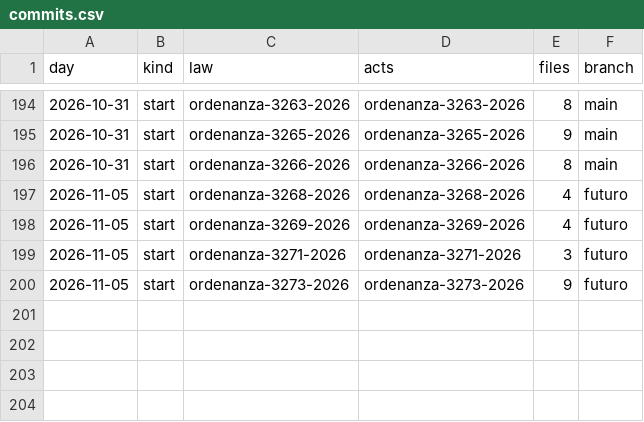
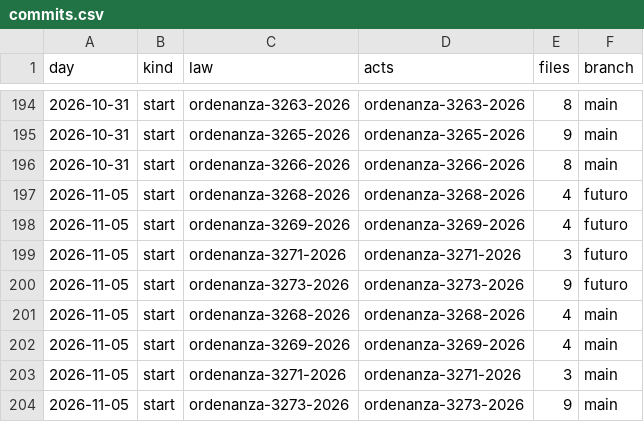
Before and after one commit to lexifina/argentina-lobos-city-law, a CSV file: data/commits.csv, drawn as a sheet; only a part is shown, gaps mark what is left out.

Commit message:
Documentation, tables, tools and REPRODUCE.md
Appended 4 commits to 9a65e0559c86; corpus sha256 9db117dcb622d4f8fc121dea1592d4a38edd432ae93aaed98f0683b49af1b1c4, data retrieved 2026-11-05.

```diff
--- a/data/commits.csv
+++ b/data/commits.csv
@@ -200 +200,5 @@ day,kind,law,acts,files,branch
 2026-11-05,start,ordenanza-3273-2026,ordenanza-3273-2026,9,futuro
+2026-11-05,start,ordenanza-3268-2026,ordenanza-3268-2026,4,main
+2026-11-05,start,ordenanza-3269-2026,ordenanza-3269-2026,4,main
+2026-11-05,start,ordenanza-3271-2026,ordenanza-3271-2026,3,main
+2026-11-05,start,ordenanza-3273-2026,ordenanza-3273-2026,9,main
```
Also changed, not shown: data/laws.csv, 1 other file.
